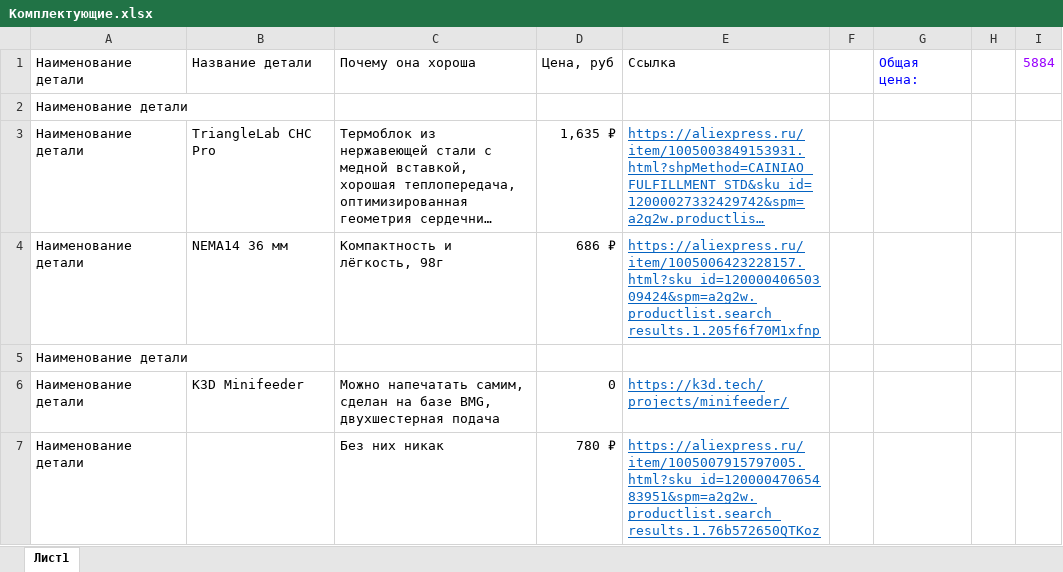
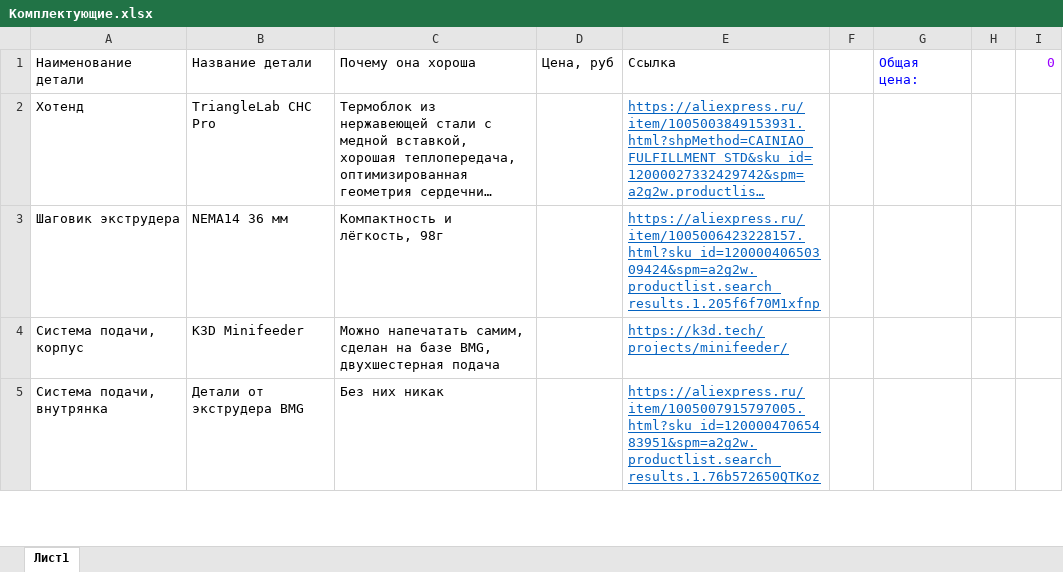
Before and after one commit to pmixay/3d-project, an Excel workbook: Комплектующие.xlsx, sheet Лист1, drawn as a sheet; only a part is shown; long unchanged cells end in …; values as stored, in another font and other column widths than the file's, no borders; charts and pictures not drawn; removed rows and columns are numbered as before the commit, all else as after; the diff covers the shown part only; the diff names each change by its address in the sheet, - before the commit and + after, or states it on an @@ line.

Commit message:
Add files via upload

```diff
--- a/Комплектующие.xlsx (sheet Лист1)
+++ b/Комплектующие.xlsx (sheet Лист1)
-I1: 5884
+I1: 0
-row 2: Наименование детали
-A2: Наименование детали
+A2: Хотенд
-D2: 1,635 ₽
+D2: (empty)
-A3: Наименование детали
+A3: Шаговик экструдера
-D3: 686 ₽
+D3: (empty)
-row 5: Наименование детали
-A4: Наименование детали
+A4: Система подачи, корпус
-D4: 0
+D4: (empty)
-row 7: Наименование детали |  | Без них никак | 780 ₽ | https://aliexpress.ru/item/1005007915797005.html?sku_id=12000047065483951&spm=a2g2w.productlist.search_results.1.76b572650QTKoz
+row 5: Система подачи, внутрянка | Детали от экструдера BMG | Без них никак |  | https://aliexpress.ru/item/1005007915797005.html?sku_id=12000047065483951&spm=a2g2w.productlist.search_results.1.76b572650QTKoz
```
Also changed, not shown: 2 added rows and 21 edited cells elsewhere in this sheet.
